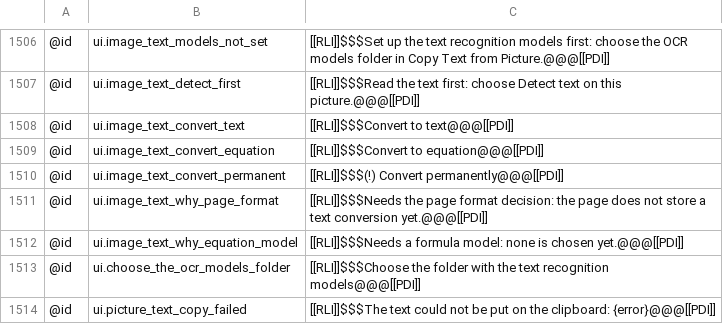
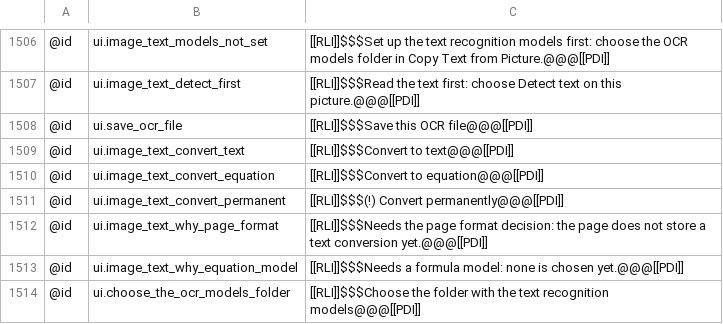
Before and after one commit to AlienTechSoftware/notecraft, a TSV file: i18n/ar-XB.tsv, drawn as a sheet; only a part is shown, gaps mark what is left out; the shorter side is filled out with more unchanged rows.

```diff
--- a/i18n/ar-XB.tsv
+++ b/i18n/ar-XB.tsv
@@ -1507,2 +1507,3 @@
 @id	ui.image_text_detect_first	[[RLI]]$$$Read the text first: choose Detect text on this picture.@@@[[PDI]]
+@id	ui.save_ocr_file	[[RLI]]$$$Save this OCR file@@@[[PDI]]
 @id	ui.image_text_convert_text	[[RLI]]$$$Convert to text@@@[[PDI]]
```
Also changed, not shown: i18n/en-XA.tsv, i18n/en.tsv, 3 other files.
